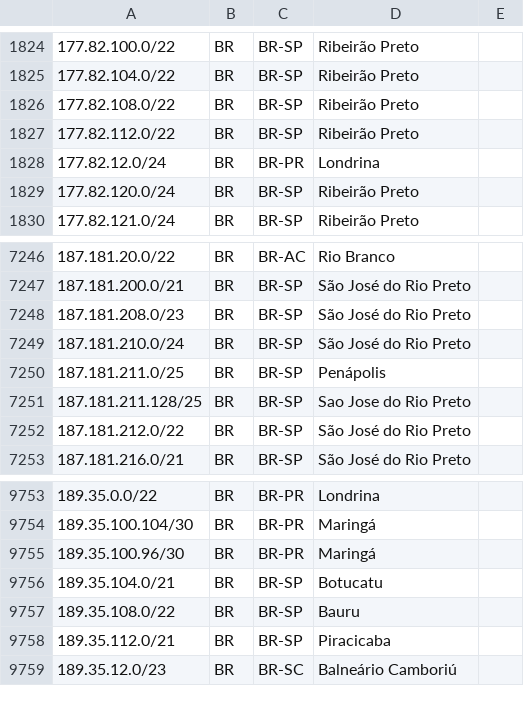
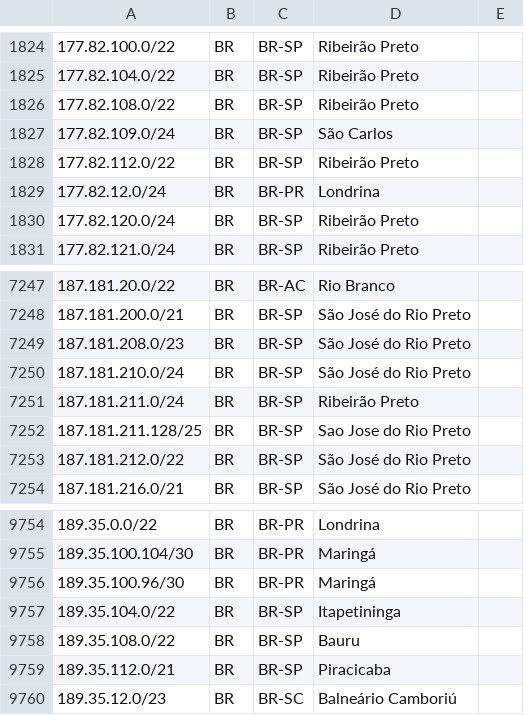
Before and after one commit to rtanajura/geofeed, a CSV file: geofeed.csv, drawn as a sheet; only a part is shown, gaps mark what is left out.

Commit message:
Update NM 14425138

```diff
--- a/geofeed.csv
+++ b/geofeed.csv
@@ -1826,2 +1826,3 @@
 177.82.108.0/22,BR,BR-SP,Ribeirão Preto,
+177.82.109.0/24,BR,BR-SP,São Carlos,
 177.82.112.0/22,BR,BR-SP,Ribeirão Preto,
@@ -7249,3 +7250,3 @@
 187.181.210.0/24,BR,BR-SP,São José do Rio Preto,
-187.181.211.0/25,BR,BR-SP,Penápolis,
+187.181.211.0/24,BR,BR-SP,Ribeirão Preto,
 187.181.211.128/25,BR,BR-SP,Sao Jose do Rio Preto,
@@ -9755,3 +9756,3 @@
 189.35.100.96/30,BR,BR-PR,Maringá,
-189.35.104.0/21,BR,BR-SP,Botucatu,
+189.35.104.0/22,BR,BR-SP,Itapetininga,
 189.35.108.0/22,BR,BR-SP,Bauru,
```
